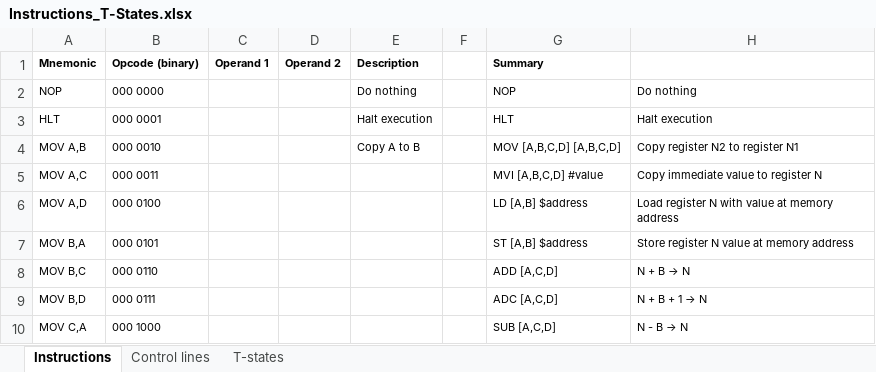
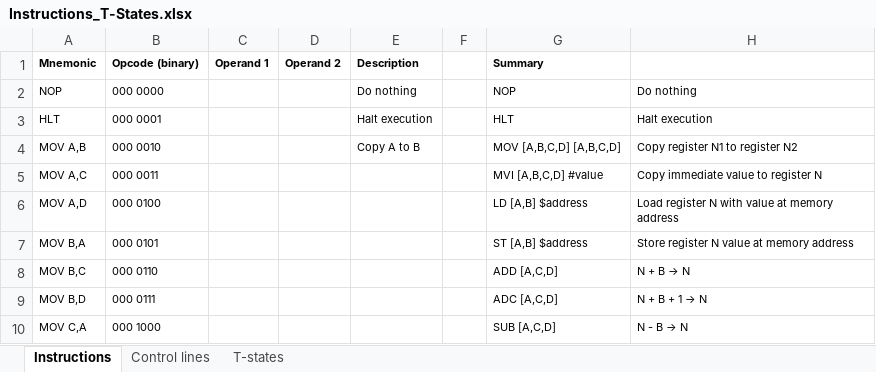
Before and after one commit to DutchMaker/TTL-computer, an Excel workbook: Documentation/Instructions_T-States.xlsx, sheet Instructions, drawn as a sheet; only a part is shown; values as stored, in another font and other column widths than the file's, no borders; the diff names each change by its address in the sheet, - before the commit and + after, or states it on an @@ line.

```diff
--- a/Documentation/Instructions_T-States.xlsx (sheet Instructions)
+++ b/Documentation/Instructions_T-States.xlsx (sheet Instructions)
-H4: Copy register N2 to register N1
+H4: Copy register N1 to register N2
```
Also changed, not shown: charts or pictures, 6 other files.
